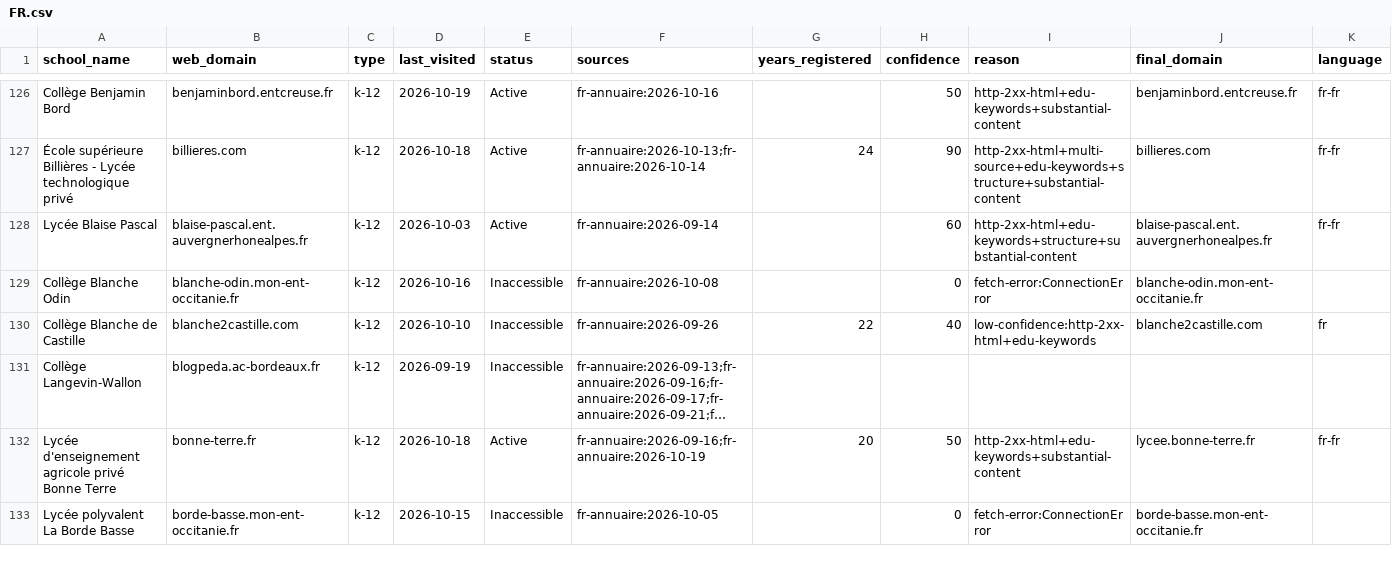
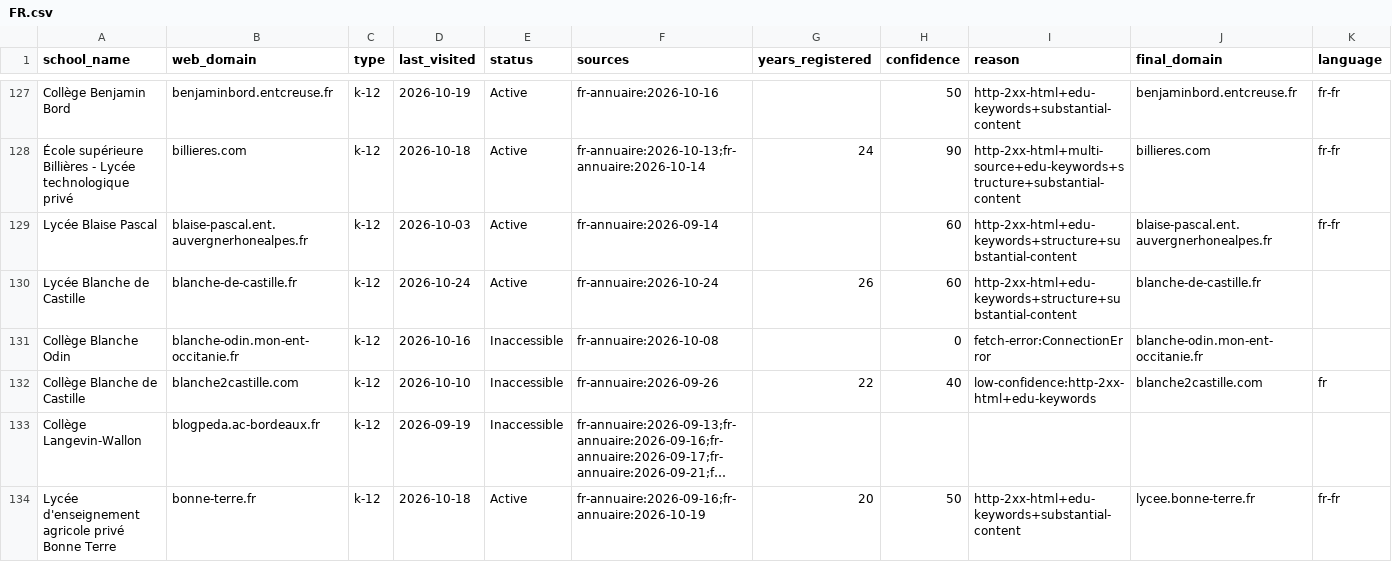
Before and after one commit to yifeiwu/edu-list, a CSV file: data/countries/FR.csv, drawn as a sheet; only a part is shown, gaps mark what is left out; the shorter side is filled out with more unchanged rows; long unchanged cells end in …; the diff covers the shown part only.

```diff
--- a/data/countries/FR.csv
+++ b/data/countries/FR.csv
@@ -128,2 +129,3 @@ Collège Benjamin Bord,benjaminbord.entcreuse.fr,k-12,2026-10-19,Active,fr-annua
 Lycée Blaise Pascal,blaise-pascal.ent.auvergnerhonealpes.fr,k-12,2026-10-03,Active,fr-annuaire:2026-09-14,,60,http-2xx-html+edu-keywords+structure+substantial-content,blaise-pascal.ent.auvergnerhonealpes.fr,fr-fr
+Lycée Blanche de Castille,blanche-de-castille.fr,k-12,2026-10-24,Active,fr-annuaire:2026-10-24,26,60,http-2xx-html+edu-keywords+structure+substantial-content,blanche-de-castille.fr,
 Collège Blanche Odin,blanche-odin.mon-ent-occitanie.fr,k-12,2026-10-16,Inaccessible,fr-annuaire:2026-10-08,,0,fetch-error:ConnectionError,blanche-odin.mon-ent-occitanie.fr,
```
Also changed, not shown: 12 added rows and 5 edited cells elsewhere in this file, data/countries/BR.csv, data/countries/IN.csv, 22 other files.
